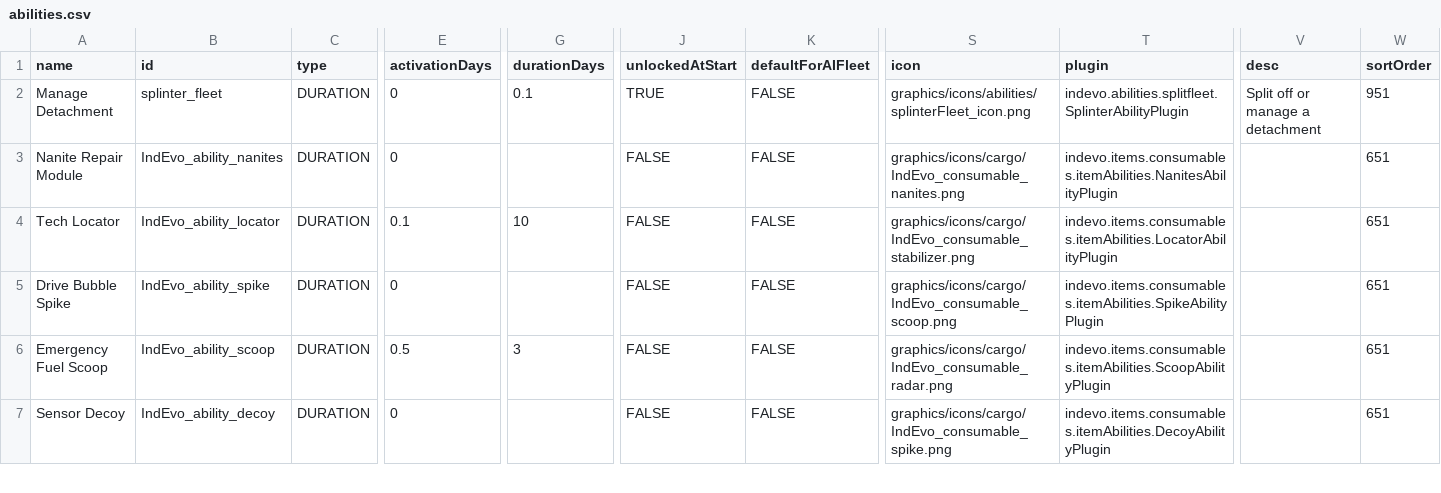
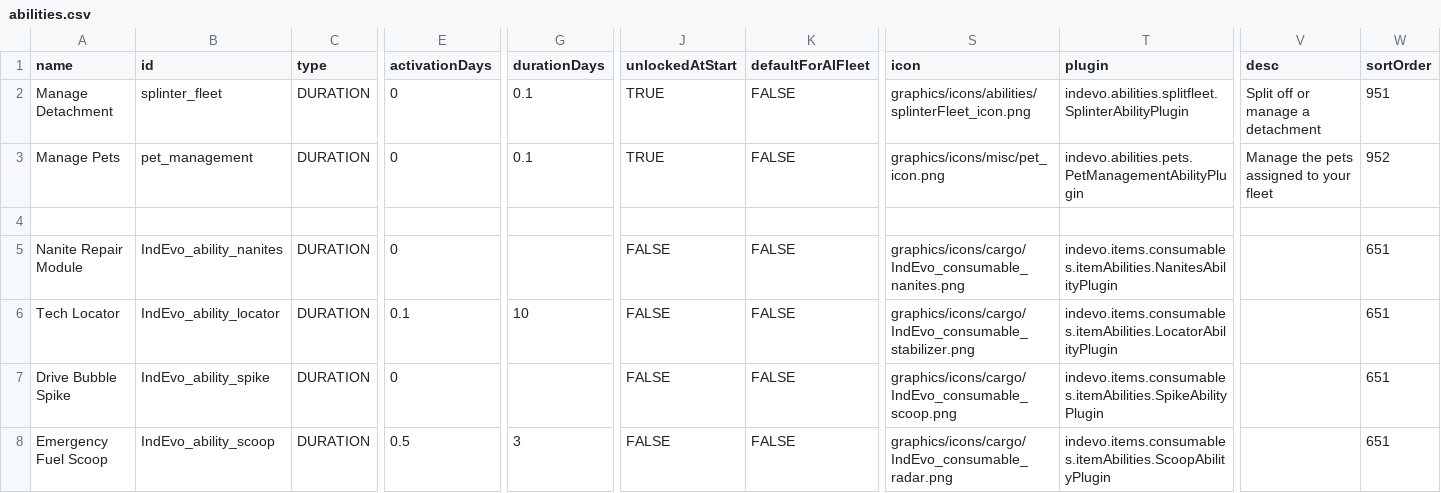
Before and after one commit to SirHartley/Industrial.Evolution, a CSV file: data/campaign/abilities.csv, drawn as a sheet; only a part is shown, gaps mark what is left out; the shorter side is filled out with more unchanged rows; rows hold the shown columns only; the diff names each change by its address in the sheet, - before the commit and + after, or states it on an @@ line.

```diff
--- a/data/campaign/abilities.csv
+++ b/data/campaign/abilities.csv
+row 3: Manage Pets | pet_management | DURATION | 0 | 0.1 | TRUE | FALSE | graphics/icons/misc/pet_icon.png | indevo.abilities.pets.PetManagementAbilityPlugin | Manage the pets assigned to your fleet | 952
+row 4: (empty)
```
Also changed, not shown: data/campaign/rules.csv, data/strings/descriptions.csv, 18 other files.
